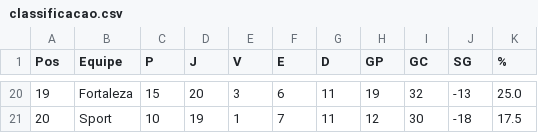
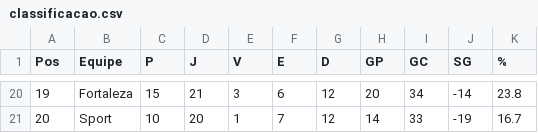
Before and after one commit to tlvzz/BR2025, a CSV file: dados/classificacao.csv, drawn as a sheet; only a part is shown, gaps mark what is left out; the diff covers the shown part only.

```diff
--- a/dados/classificacao.csv
+++ b/dados/classificacao.csv
@@ -20,2 +20,2 @@ Pos,Equipe,P,J,V,E,D,GP,GC,SG,%
-19,Fortaleza,15,20,3,6,11,19,32,-13,25.0
-20,Sport,10,19,1,7,11,12,30,-18,17.5
+19,Fortaleza,15,21,3,6,12,20,34,-14,23.8
+20,Sport,10,20,1,7,12,14,33,-19,16.7
```
Also changed, not shown: 3 added rows, 3 removed rows and 59 edited cells elsewhere in this file.
